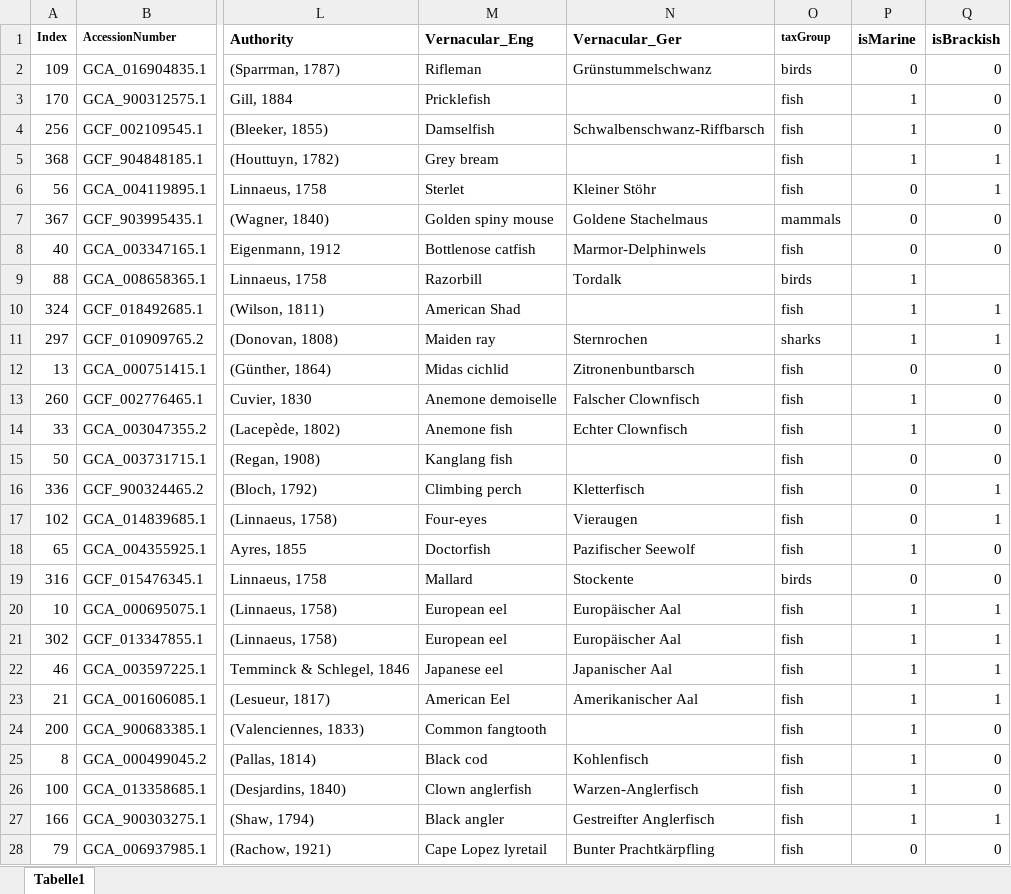
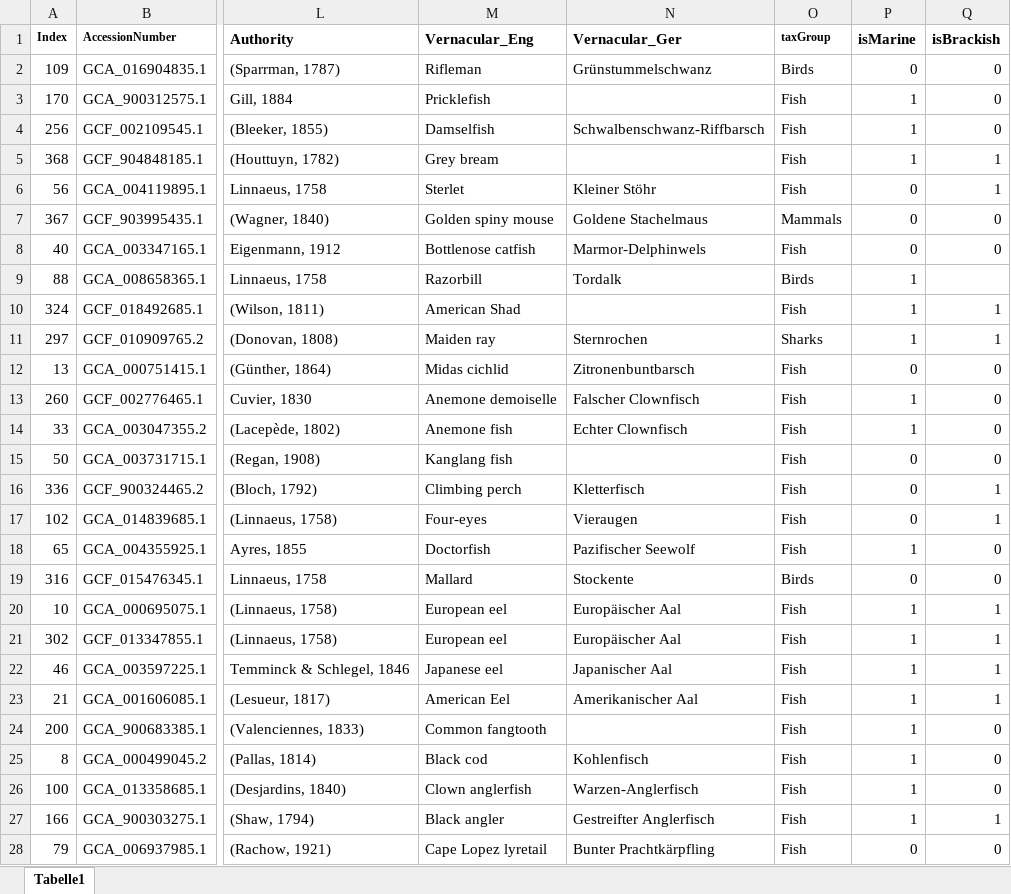
Before and after one commit to cd-mirsekaja/CRYtabia, an Excel workbook: infolib.xlsx, sheet Tabelle1, drawn as a sheet; only a part is shown, gaps mark what is left out; values as stored, in another font and other column widths than the file's, no borders; the diff covers the shown part only; the diff names each change by its address in the sheet, - before the commit and + after, or states it on an @@ line.

```diff
--- a/infolib.xlsx (sheet Tabelle1)
+++ b/infolib.xlsx (sheet Tabelle1)
-O2 (taxGroup): birds
+O2 (taxGroup): Birds
-O3:O6 (taxGroup): fish
+O3:O6 (taxGroup): Fish
-O7 (taxGroup): mammals
+O7 (taxGroup): Mammals
-O8 (taxGroup): fish
+O8 (taxGroup): Fish
-O9 (taxGroup): birds
+O9 (taxGroup): Birds
-O10 (taxGroup): fish
+O10 (taxGroup): Fish
-O11 (taxGroup): sharks
+O11 (taxGroup): Sharks
-O12:O18 (taxGroup): fish
+O12:O18 (taxGroup): Fish
-O19 (taxGroup): birds
+O19 (taxGroup): Birds
-O20:O28 (taxGroup): fish
+O20:O28 (taxGroup): Fish
```
Also changed, not shown: 350 edited cells elsewhere in this sheet, 1 other file.
